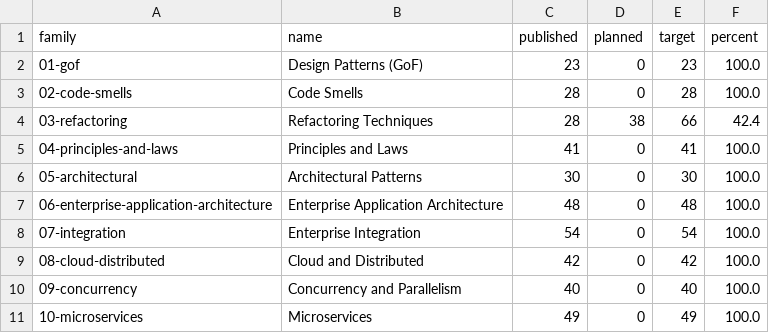
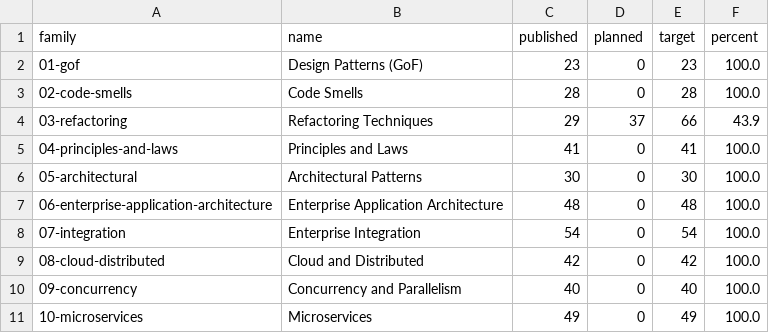
Before and after one commit to mjmirza/patterns, a CSV file: dist/catalogue-status.csv, drawn as a sheet; only a part is shown.

```diff
--- a/dist/catalogue-status.csv
+++ b/dist/catalogue-status.csv
@@ -3,3 +3,3 @@ family,name,published,planned,target,percent
 02-code-smells,Code Smells,28,0,28,100.0
-03-refactoring,Refactoring Techniques,28,38,66,42.4
+03-refactoring,Refactoring Techniques,29,37,66,43.9
 04-principles-and-laws,Principles and Laws,41,0,41,100.0
```
Also changed, not shown: 6 other files.
